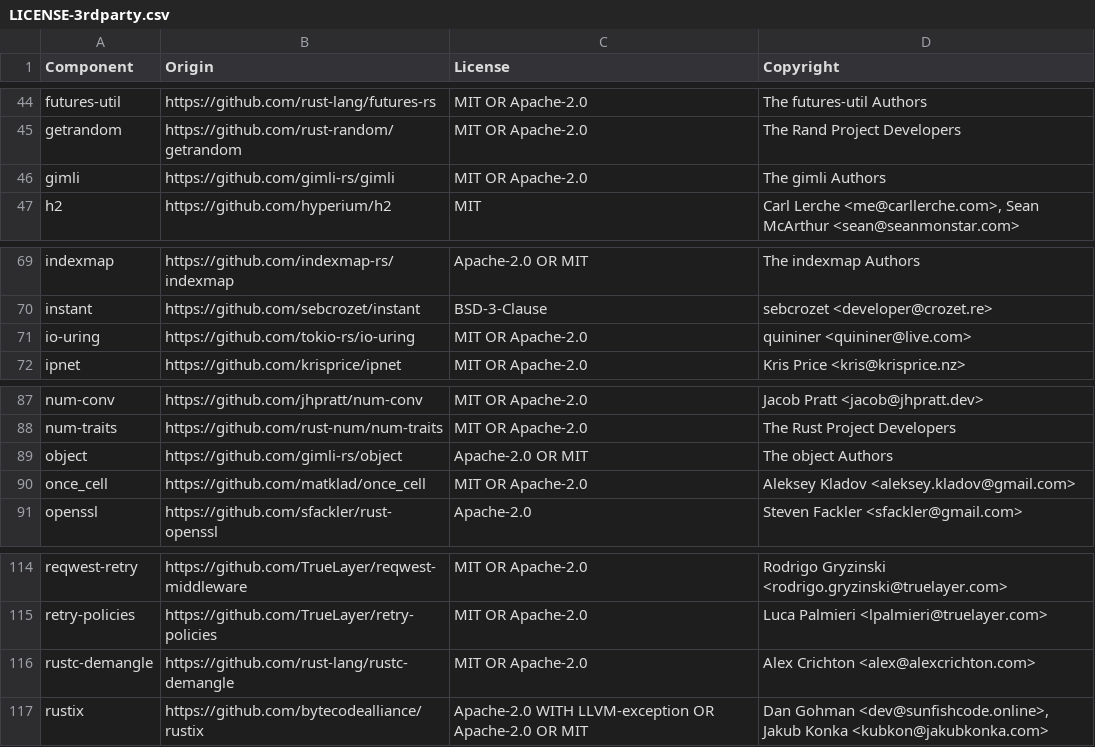
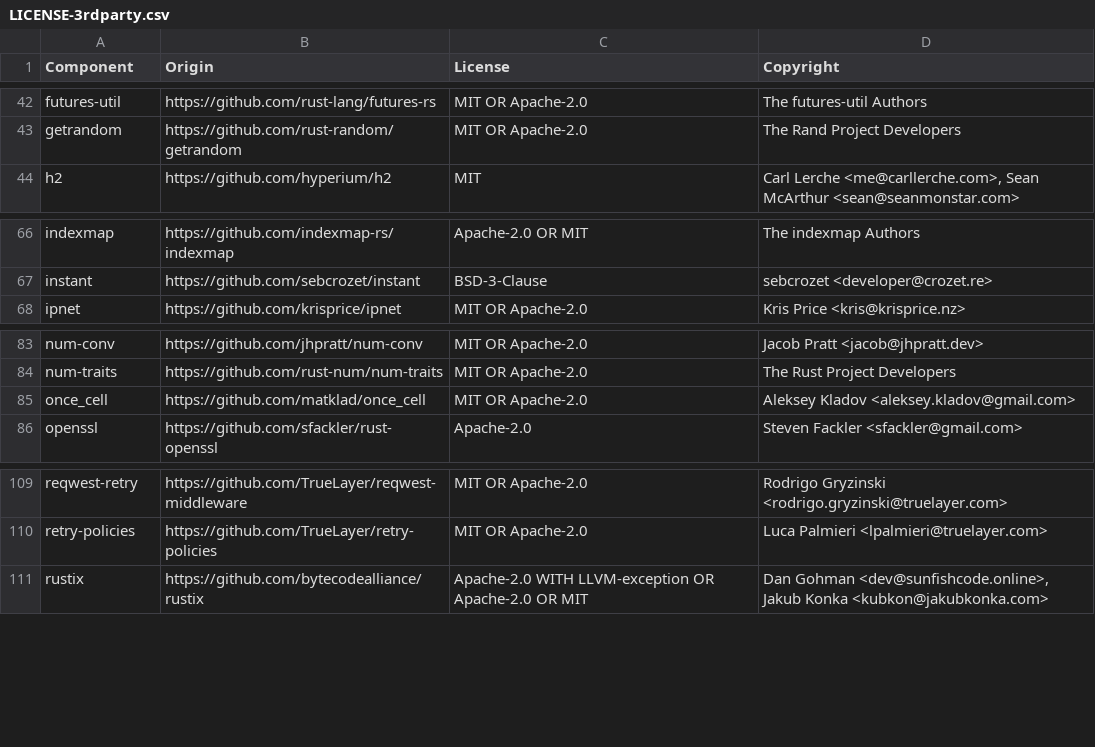
Before and after one commit to DataDog/datadog-api-client-rust, a CSV file: LICENSE-3rdparty.csv, drawn as a sheet; only a part is shown, gaps mark what is left out; the diff covers the shown part only.

```diff
--- a/LICENSE-3rdparty.csv
+++ b/LICENSE-3rdparty.csv
@@ -45,3 +43,2 @@ futures-util,https://github.com/rust-lang/futures-rs,MIT OR Apache-2.0,The futur
 getrandom,https://github.com/rust-random/getrandom,MIT OR Apache-2.0,The Rand Project Developers
-gimli,https://github.com/gimli-rs/gimli,MIT OR Apache-2.0,The gimli Authors
 h2,https://github.com/hyperium/h2,MIT,"Carl Lerche <me@carllerche.com>, Sean McArthur <sean@seanmonstar.com>"
@@ -70,3 +67,2 @@ indexmap,https://github.com/indexmap-rs/indexmap,Apache-2.0 OR MIT,The indexmap
 instant,https://github.com/sebcrozet/instant,BSD-3-Clause,sebcrozet <developer@crozet.re>
-io-uring,https://github.com/tokio-rs/io-uring,MIT OR Apache-2.0,quininer <quininer@live.com>
 ipnet,https://github.com/krisprice/ipnet,MIT OR Apache-2.0,Kris Price <kris@krisprice.nz>
@@ -88,3 +84,2 @@ num-conv,https://github.com/jhpratt/num-conv,MIT OR Apache-2.0,Jacob Pratt <jaco
 num-traits,https://github.com/rust-num/num-traits,MIT OR Apache-2.0,The Rust Project Developers
-object,https://github.com/gimli-rs/object,Apache-2.0 OR MIT,The object Authors
 once_cell,https://github.com/matklad/once_cell,MIT OR Apache-2.0,Aleksey Kladov <aleksey.kladov@gmail.com>
@@ -115,3 +110,2 @@ reqwest-retry,https://github.com/TrueLayer/reqwest-middleware,MIT OR Apache-2.0,
 retry-policies,https://github.com/TrueLayer/retry-policies,MIT OR Apache-2.0,Luca Palmieri <lpalmieri@truelayer.com>
-rustc-demangle,https://github.com/rust-lang/rustc-demangle,MIT OR Apache-2.0,Alex Crichton <alex@alexcrichton.com>
 rustix,https://github.com/bytecodealliance/rustix,Apache-2.0 WITH LLVM-exception OR Apache-2.0 OR MIT,"Dan Gohman <dev@sunfishcode.online>, Jakub Konka <kubkon@jakubkonka.com>"
```
Also changed, not shown: 9 added rows and 2 removed rows elsewhere in this file.
